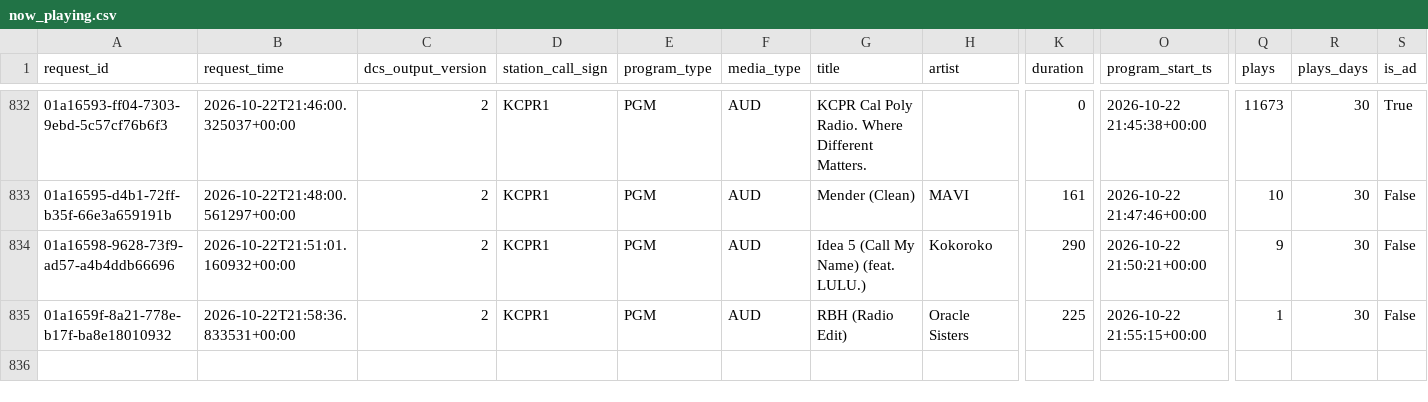
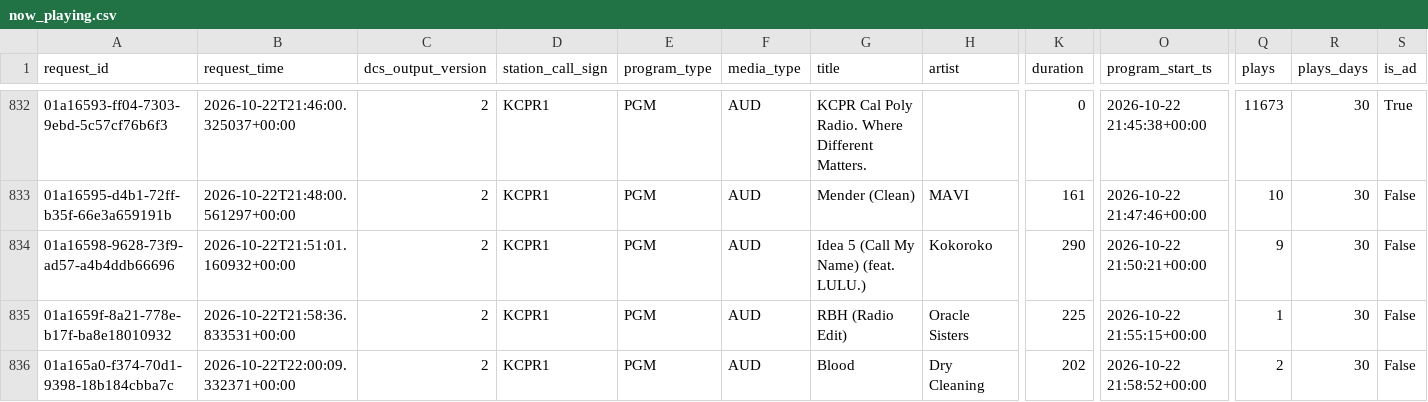
Before and after one commit to jdmremi/kcpr, a CSV file: now_playing.csv, drawn as a sheet; only a part is shown, gaps mark what is left out; rows hold the shown columns only; the diff names each change by its address in the sheet, - before the commit and + after, or states it on an @@ line.

```diff
--- a/now_playing.csv
+++ b/now_playing.csv
+row 836: 01a165a0-f374-70d1-9398-18b184cbba7c | 2026-10-22T22:00:09.332371+00:00 | 2 | KCPR1 | PGM | AUD | Blood | Dry Cleaning | 202 | 2026-10-22 21:58:52+00:00 | 2 | 30 | False
```
Also changed, not shown: track_analysis.csv, track_metadata.csv, 4 other files.
